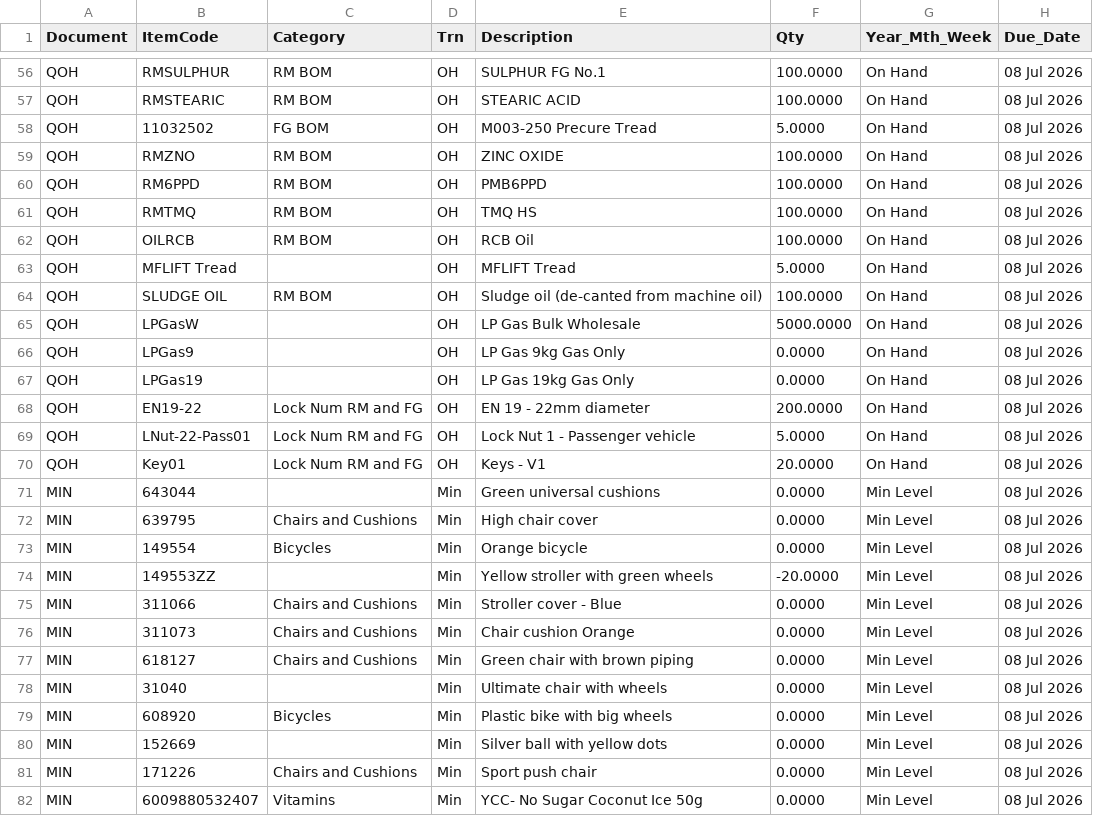
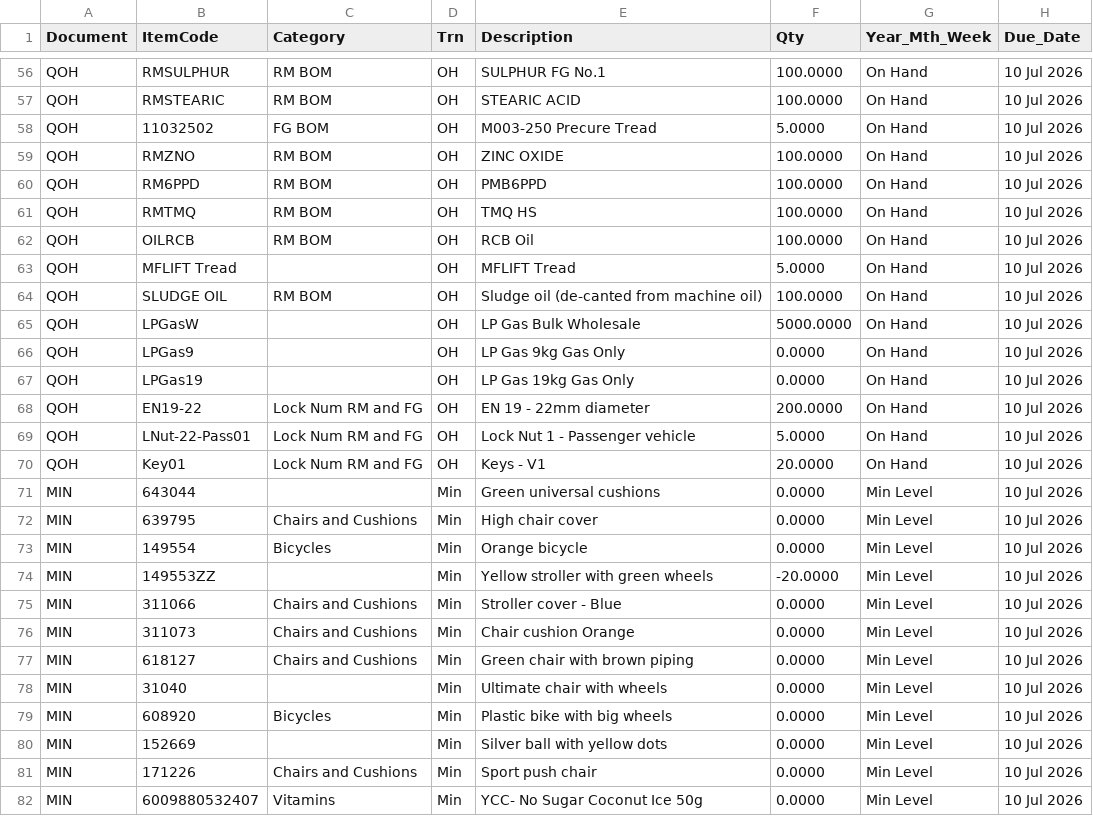
Before and after one commit to Russell-Manifold/DataFusionMaster, a CSV file: SBMS/inputcsv/ae6c788a78844bc58f98fa6cb14c898f-FGDemands.csv, drawn as a sheet; only a part is shown, gaps mark what is left out; the diff covers the shown part only; the diff names each change by its address in the sheet, - before the commit and + after, or states it on an @@ line.

```diff
--- a/SBMS/inputcsv/ae6c788a78844bc58f98fa6cb14c898f-FGDemands.csv
+++ b/SBMS/inputcsv/ae6c788a78844bc58f98fa6cb14c898f-FGDemands.csv
-H56:H82 (Due_Date): 08 Jul 2026
+H56:H82 (Due_Date): 10 Jul 2026
```
Also changed, not shown: 1 added row and 115 edited cells elsewhere in this file, 47 other files.
